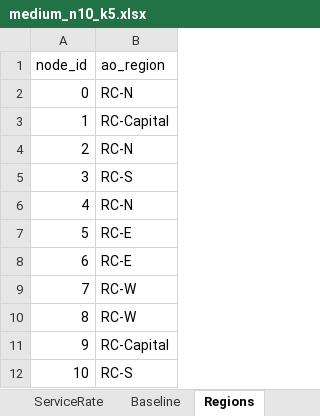
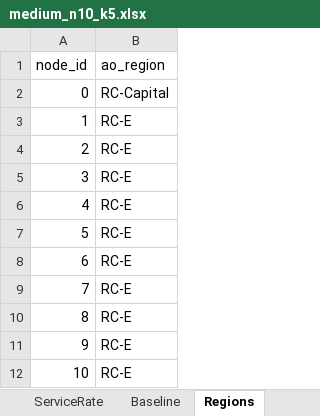
Before and after one commit to MuratSecmen/convoy-vrp, an Excel workbook: bcmc-vrphd/data/instances/medium_n10_k5.xlsx, sheet Regions, drawn as a sheet; values as stored, in another font and other column widths than the file's, no borders; the diff names each change by its address in the sheet, - before the commit and + after, or states it on an @@ line.

```diff
--- a/bcmc-vrphd/data/instances/medium_n10_k5.xlsx (sheet Regions)
+++ b/bcmc-vrphd/data/instances/medium_n10_k5.xlsx (sheet Regions)
-B2 (ao_region): RC-N
+B2 (ao_region): RC-Capital
-B3 (ao_region): RC-Capital
+B3 (ao_region): RC-E
-B4 (ao_region): RC-N
+B4 (ao_region): RC-E
-B5 (ao_region): RC-S
+B5 (ao_region): RC-E
-B6 (ao_region): RC-N
+B6 (ao_region): RC-E
-B9:B10 (ao_region): RC-W
+B9:B10 (ao_region): RC-E
-B11 (ao_region): RC-Capital
+B11 (ao_region): RC-E
-B12 (ao_region): RC-S
+B12 (ao_region): RC-E
```
Also changed, not shown: sheet TravelTime, sheet Demand, sheet ServiceRate, sheet Nodes, sheet Vehicles, sheet Baseline, bcmc-vrphd/data/instances/large_n15_k7.xlsx, bcmc-vrphd/data/instances/small_n5_k3.xlsx, 10 other files.
